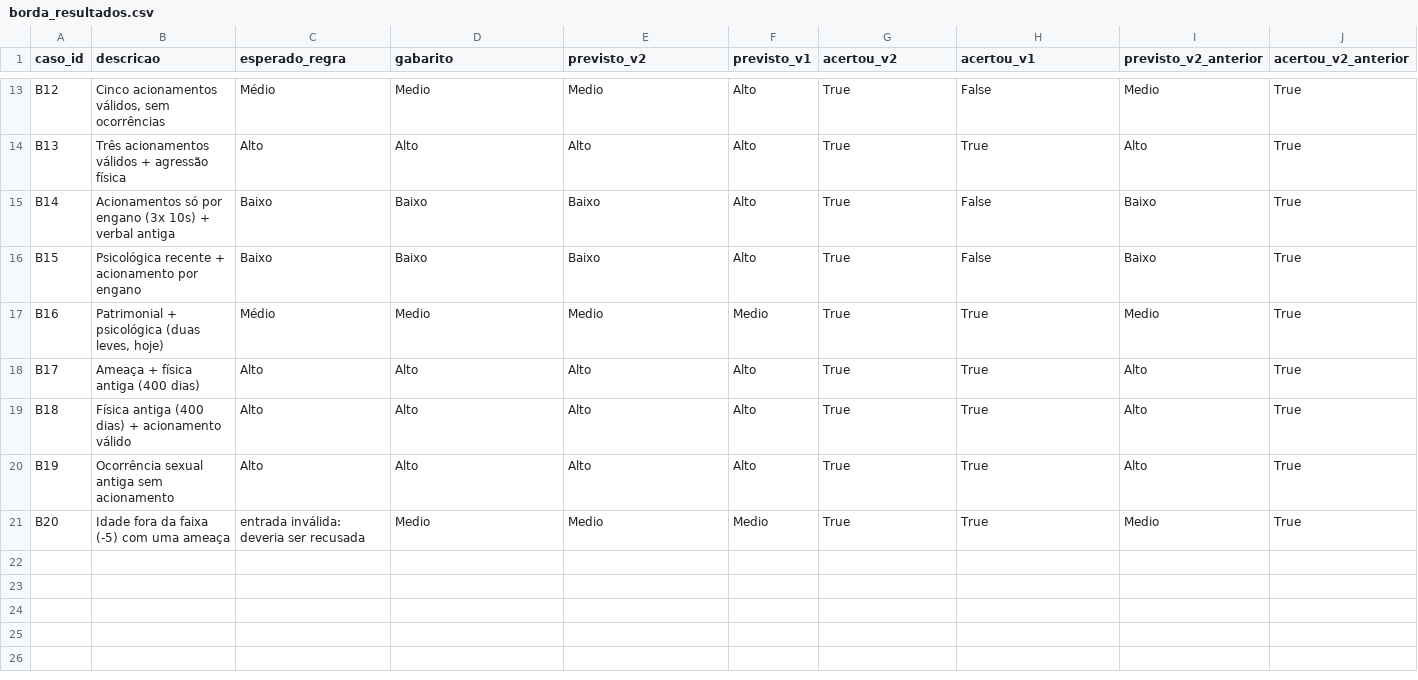
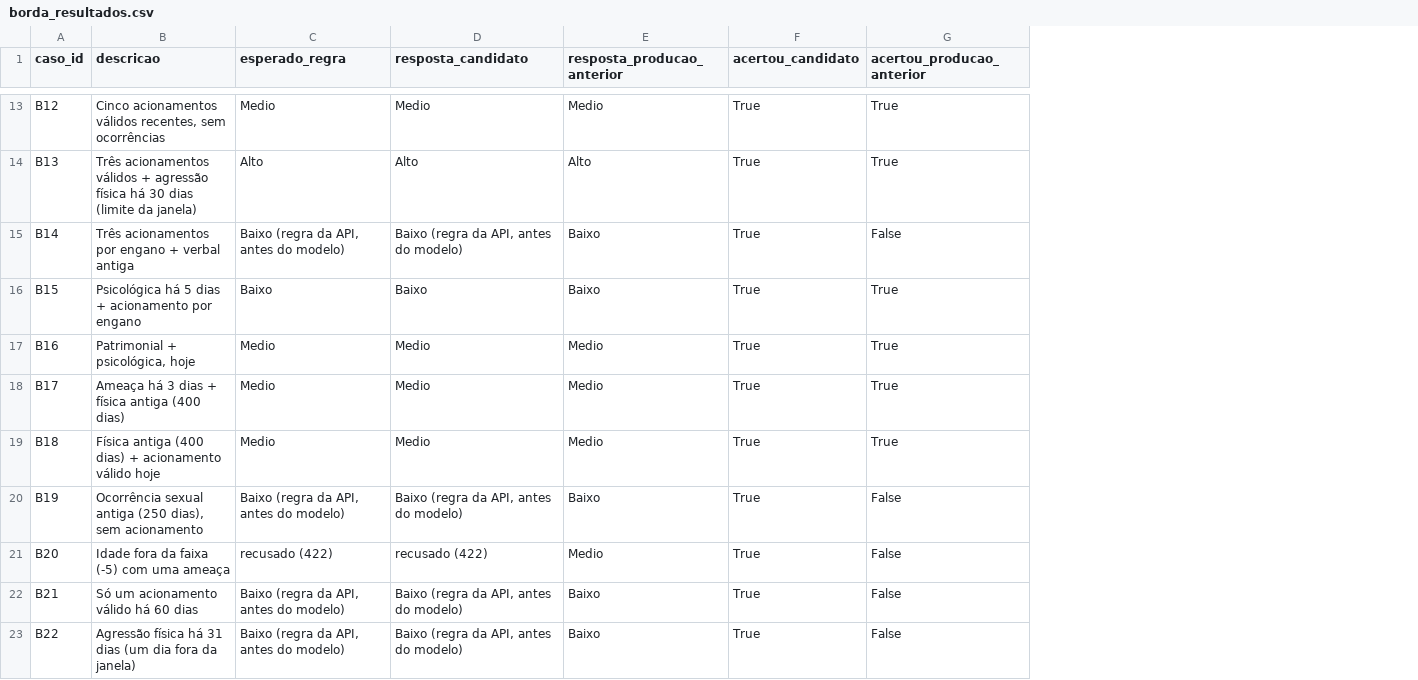
Before and after one commit to ccriascco/projeto-amparo, a CSV file: amparo-ia/pipeline_v2/resultados/borda_resultados.csv, drawn as a sheet; only a part is shown, gaps mark what is left out; removed rows and columns are numbered as before the commit, all else as after; the diff covers the shown part only; the diff names each change by its address in the sheet, - before the commit and + after, or states it on an @@ line.

```diff
--- a/amparo-ia/pipeline_v2/resultados/borda_resultados.csv
+++ b/amparo-ia/pipeline_v2/resultados/borda_resultados.csv
-column F (previsto_v1), rows 13-21: Alto | Alto | Alto | Alto | Medio | Alto | Alto | Alto | Medio
-column I (previsto_v2_anterior), rows 13-21: Medio | Alto | Baixo | Baixo | Medio | Alto | Alto | Alto | Medio
-column J (acertou_v2_anterior), rows 13-21: all True
-D1: gabarito
+D1: resposta_candidato
-E1: previsto_v2
+E1: resposta_producao_anterior
-F1: acertou_v2
+F1: acertou_candidato
-G1: acertou_v1
+G1: acertou_producao_anterior
-B13 (descricao): Cinco acionamentos válidos, sem ocorrências
+B13 (descricao): Cinco acionamentos válidos recentes, sem ocorrências
-C13 (esperado_regra): Médio
+C13 (esperado_regra): Medio
-G13 (acertou_producao_anterior): False
+G13 (acertou_producao_anterior): True
-B14 (descricao): …agressão física
+B14 (descricao): …agressão física há 30 dias (limite da janela)
-B15 (descricao): Acionamentos só por engano (3x 10s) + verbal…
+B15 (descricao): Três acionamentos por engano + verbal…
-C15 (esperado_regra): Baixo
+C15 (esperado_regra): Baixo (regra da API, antes do modelo)
-D15 (resposta_candidato): Baixo
+D15 (resposta_candidato): Baixo (regra da API, antes do modelo)
-B16 (descricao): Psicológica recente + acionamento por engano
+B16 (descricao): Psicológica há 5 dias + acionamento por engano
-G16 (acertou_producao_anterior): False
+G16 (acertou_producao_anterior): True
-B17 (descricao): Patrimonial + psicológica (duas leves, hoje)
+B17 (descricao): Patrimonial + psicológica, hoje
-C17 (esperado_regra): Médio
+C17 (esperado_regra): Medio
-B18 (descricao): Ameaça + física antiga (400 dias)
+B18 (descricao): Ameaça há 3 dias + física antiga (400 dias)
-C18:C19 (esperado_regra): Alto
+C18:C19 (esperado_regra): Medio
-D18:D19 (resposta_candidato): Alto
+D18:D19 (resposta_candidato): Medio
-E18:E19 (resposta_producao_anterior): Alto
+E18:E19 (resposta_producao_anterior): Medio
-B19 (descricao): …acionamento válido
+B19 (descricao): …acionamento válido hoje
-B20 (descricao): …sexual antiga sem acionamento
+B20 (descricao): …sexual antiga (250 dias), sem acionamento
-C20 (esperado_regra): Alto
+C20 (esperado_regra): Baixo (regra da API, antes do modelo)
-D20 (resposta_candidato): Alto
+D20 (resposta_candidato): Baixo (regra da API, antes do modelo)
-E20 (resposta_producao_anterior): Alto
+E20 (resposta_producao_anterior): Baixo
-G20:G21 (acertou_producao_anterior): True
+G20:G21 (acertou_producao_anterior): False
-C21 (esperado_regra): entrada inválida: deveria ser recusada
+C21 (esperado_regra): recusado (422)
-D21 (resposta_candidato): Medio
+D21 (resposta_candidato): recusado (422)
+row 22: B21 | Só um acionamento válido há 60 dias | Baixo (regra da API, antes do modelo) | Baixo (regra da API, antes do modelo) | Baixo | True | False
+row 23: B22 | Agressão física há 31 dias (um dia fora da janela) | Baixo (regra da API, antes do modelo) | Baixo (regra da API, antes do modelo) | Baixo | True | False
```
Also changed, not shown: 30 edited cells elsewhere in this file, amparo-ia/pipeline_v2/dados/borda.csv, amparo-ia/pipeline_v2/dados/teste.csv, 39 other files.
